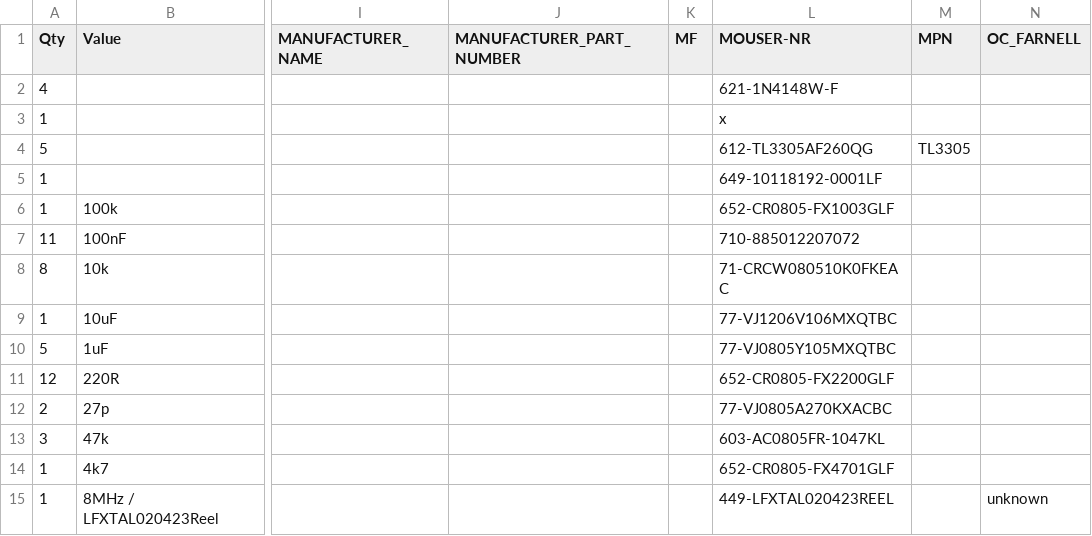
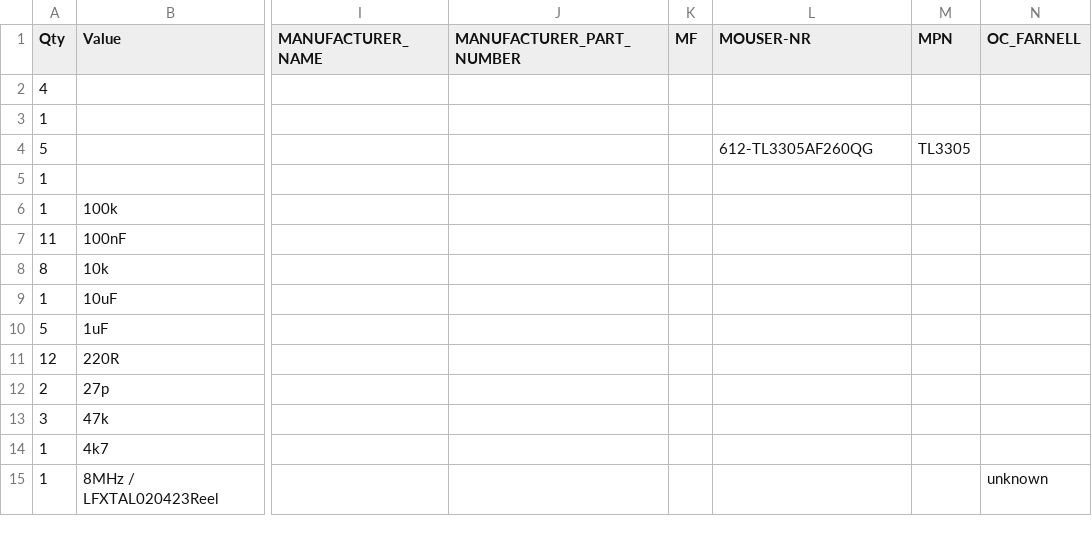
Before and after one commit to crispycookies/watchPLB, a CSV file: eagle/watchplb_BOM.csv, drawn as a sheet; only a part is shown, gaps mark what is left out; the diff covers the shown part only; the diff names each change by its address in the sheet, - before the commit and + after, or states it on an @@ line.

```diff
--- a/eagle/watchplb_BOM.csv
+++ b/eagle/watchplb_BOM.csv
-L2 (MOUSER-NR): 621-1N4148W-F
+L2 (MOUSER-NR): (empty)
-L3 (MOUSER-NR): x
+L3 (MOUSER-NR): (empty)
-L5 (MOUSER-NR): 649-10118192-0001LF
+L5 (MOUSER-NR): (empty)
-L6 (MOUSER-NR): 652-CR0805-FX1003GLF
+L6 (MOUSER-NR): (empty)
-L7 (MOUSER-NR): 710-885012207072
+L7 (MOUSER-NR): (empty)
-L8 (MOUSER-NR): 71-CRCW080510K0FKEAC
+L8 (MOUSER-NR): (empty)
-L9 (MOUSER-NR): 77-VJ1206V106MXQTBC
+L9 (MOUSER-NR): (empty)
-L10 (MOUSER-NR): 77-VJ0805Y105MXQTBC
+L10 (MOUSER-NR): (empty)
-L11 (MOUSER-NR): 652-CR0805-FX2200GLF
+L11 (MOUSER-NR): (empty)
-L12 (MOUSER-NR): 77-VJ0805A270KXACBC
+L12 (MOUSER-NR): (empty)
-L13 (MOUSER-NR): 603-AC0805FR-1047KL
+L13 (MOUSER-NR): (empty)
-L14 (MOUSER-NR): 652-CR0805-FX4701GLF
+L14 (MOUSER-NR): (empty)
-L15 (MOUSER-NR): 449-LFXTAL020423REEL
+L15 (MOUSER-NR): (empty)
```
Also changed, not shown: 1 added row, 1 removed row and 14 edited cells elsewhere in this file, 2 other files.
